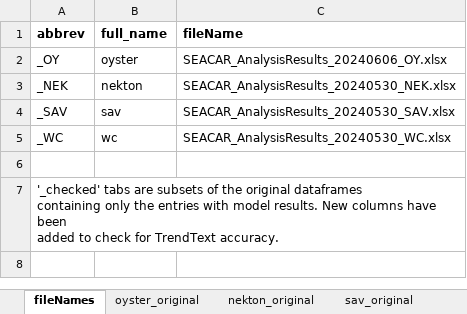
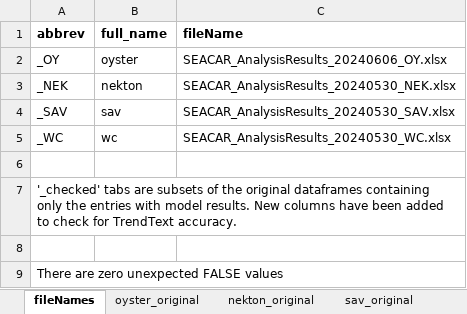
Before and after one commit to FloridaSEACAR/QAQC-Tools, an Excel workbook: TrendText/output/trendText_checked_2024-06-10.xlsx, sheet fileNames, drawn as a sheet; values as stored, in another font and other column widths than the file's, no borders; the diff names each change by its address in the sheet, - before the commit and + after, or states it on an @@ line.

Commit message:
added checkFalse to count number of unexpectedly FALSE columns, should be zero

```diff
--- a/TrendText/output/trendText_checked_2024-06-10.xlsx (sheet fileNames)
+++ b/TrendText/output/trendText_checked_2024-06-10.xlsx (sheet fileNames)
-A7 (abbrev): …TrendText accuracy.
+A7 (abbrev): …TrendText accuracy.
+row 8: (empty)
+row 9: There are zero unexpected FALSE values
```
Also changed, not shown: 1 other file.
